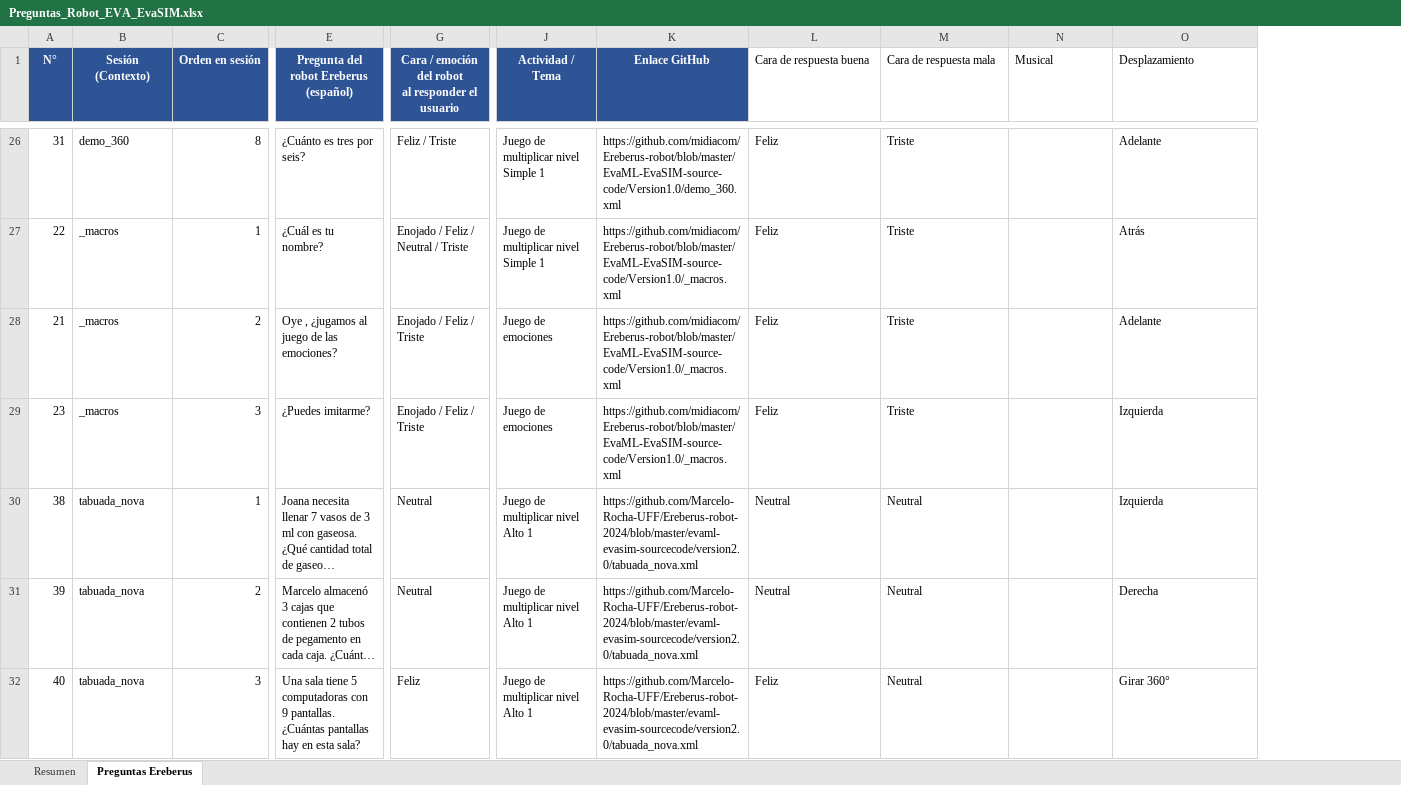
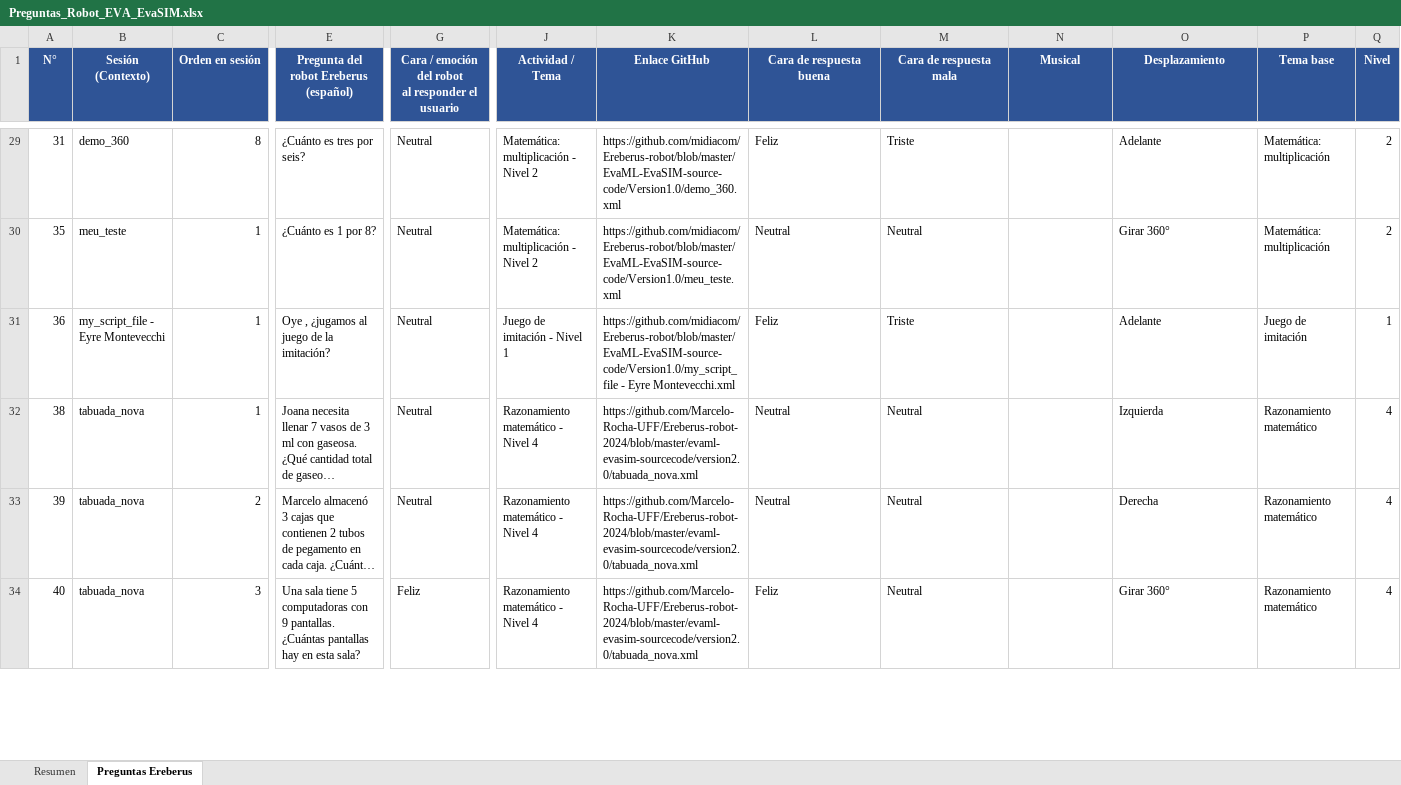
Before and after one commit to Adr4563/Arquitecture-Agentic-RAG, an Excel workbook: deploy-raspberry-standalone/base_datos/Preguntas_Robot_EVA_EvaSIM.xlsx, sheet Preguntas Ereberus, drawn as a sheet; only a part is shown, gaps mark what is left out; long unchanged cells end in …; values as stored, in another font and other column widths than the file's, no borders; removed rows and columns are numbered as before the commit, all else as after; rows hold the shown columns only; the diff covers the shown part only; the diff names each change by its address in the sheet, - before the commit and + after, or states it on an @@ line.

```diff
--- a/deploy-raspberry-standalone/base_datos/Preguntas_Robot_EVA_EvaSIM.xlsx (sheet Preguntas Ereberus)
+++ b/deploy-raspberry-standalone/base_datos/Preguntas_Robot_EVA_EvaSIM.xlsx (sheet Preguntas Ereberus)
+column P (Tema base), row 29: Matemática: multiplicación; rows 31-34: Juego de imitación | Razonamiento matemático | Razonamiento matemático | Razonamiento matemático
+column Q (Nivel), row 29: 2; rows 31-34: 1 | 4 | 4 | 4
@@ L1:O1 fill: none → #2F5496, bold: off → on, text colour: black → #FFFFFF, alignment: left → center @@
-G29: Feliz / Triste
+G29: Neutral
-J29 (Actividad / Tema): Juego de multiplicar nivel Simple 1
+J29 (Actividad / Tema): Matemática: multiplicación - Nivel 2
-row 27: 22 | _macros | 1 | ¿Cuál es tu nombre? | Enojado / Feliz / Neutral / Triste | Juego de multiplicar nivel Simple 1 | https://github.com/midiacom/Ereberus-robot/blob/master/EvaML-EvaSIM-source-code/Version1.0/_macros.xml | Feliz | Triste |  | Atrás
+row 30: 35 | meu_teste | 1 | ¿Cuánto es 1 por 8? | Neutral | Matemática: multiplicación - Nivel 2 | https://github.com/midiacom/Ereberus-robot/blob/master/EvaML-EvaSIM-source-code/Version1.0/meu_teste.xml | Neutral | Neutral |  | Girar 360° | Matemática: multiplicación | 2
-A31 (N°): 21
+A31 (N°): 36
-B31 (Sesión (Contexto)): _macros
+B31 (Sesión (Contexto)): my_script_file - Eyre Montevecchi
-C31 (Orden en sesión): 2
+C31 (Orden en sesión): 1
-E31: Oye , ¿jugamos al juego de las emociones?
+E31: Oye , ¿jugamos al juego de la imitación?
-G31: Enojado / Feliz / Triste
+G31: Neutral
-J31 (Actividad / Tema): Juego de emociones
+J31 (Actividad / Tema): Juego de imitación - Nivel 1
-K31 (Enlace GitHub): https://github.com/midiacom/Ereberus-robot/blob/master/EvaML-EvaSIM-source-code/Version1.0/_macros.xml
+K31 (Enlace GitHub): https://github.com/midiacom/Ereberus-robot/blob/master/EvaML-EvaSIM-source-code/Version1.0/my_script_file - Eyre Montevecchi.xml
-row 29: 23 | _macros | 3 | ¿Puedes imitarme? | Enojado / Feliz / Triste | Juego de emociones | https://github.com/midiacom/Ereberus-robot/blob/master/EvaML-EvaSIM-source-code/Version1.0/_macros.xml | Feliz | Triste |  | Izquierda
-J32:J34 (Actividad / Tema): Juego de multiplicar nivel Alto 1
+J32:J34 (Actividad / Tema): Razonamiento matemático - Nivel 4
```
Also changed, not shown: 32 added rows, 26 removed rows and 228 edited cells elsewhere in this sheet, 9 other files.
